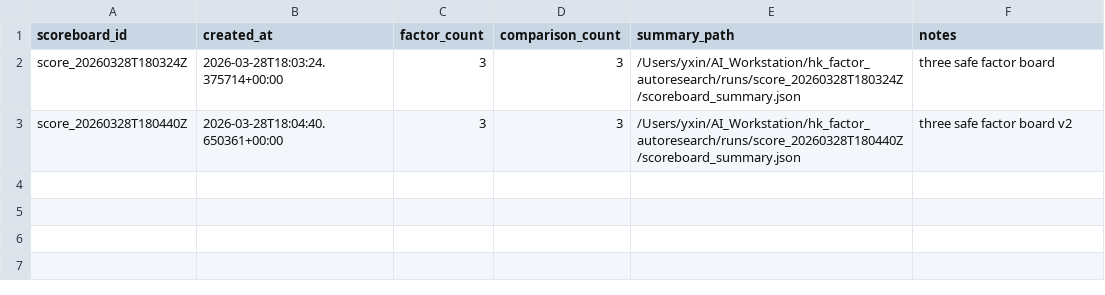
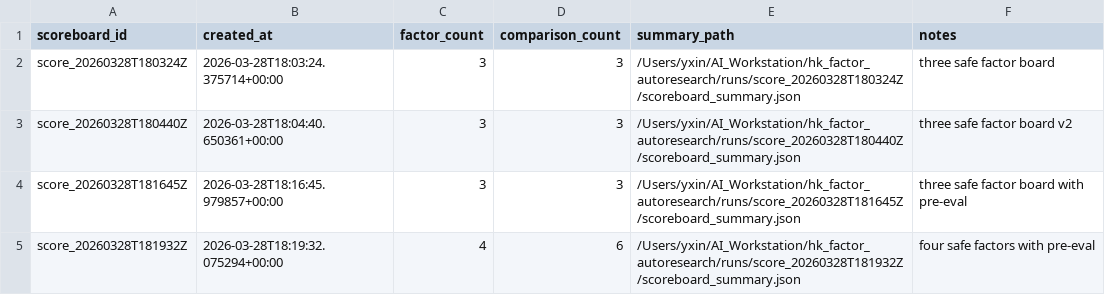
Before and after one commit to yzx107/hk_factor_autoresearch, a TSV file: registry/scoreboard_log.tsv, drawn as a sheet; the diff names each change by its address in the sheet, - before the commit and + after, or states it on an @@ line.

```diff
--- a/registry/scoreboard_log.tsv
+++ b/registry/scoreboard_log.tsv
+row 4: score_20260328T181645Z | 2026-03-28T18:16:45.979857+00:00 | 3 | 3 | /Users/yxin/AI_Workstation/hk_factor_autoresearch/runs/score_20260328T181645Z/scoreboard_summary.json | three safe factor board with pre-eval
+row 5: score_20260328T181932Z | 2026-03-28T18:19:32.075294+00:00 | 4 | 6 | /Users/yxin/AI_Workstation/hk_factor_autoresearch/runs/score_20260328T181932Z/scoreboard_summary.json | four safe factors with pre-eval
```
Also changed, not shown: registry/comparison_log.tsv, registry/experiment_log.tsv, 16 other files.
